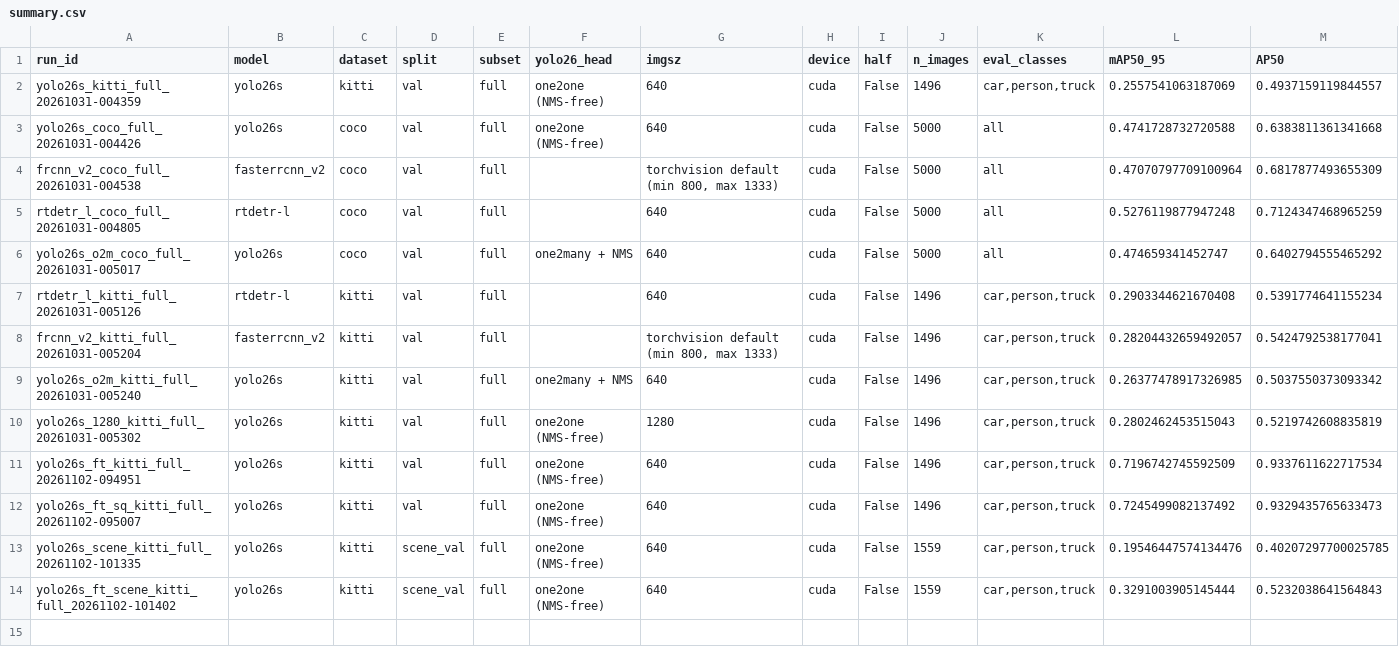
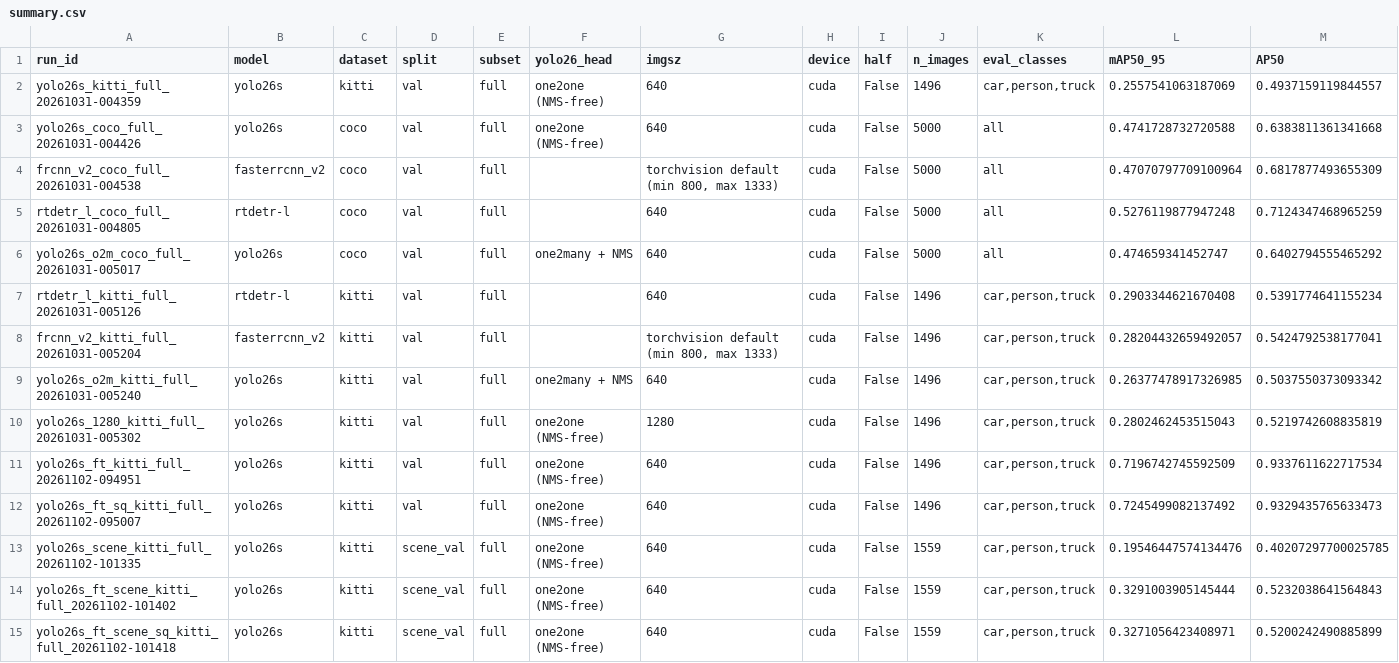
Before and after one commit to shloakk/2d-object-detection, a CSV file: summary.csv, drawn as a sheet; only a part is shown; rows hold the shown columns only; the diff names each change by its address in the sheet, - before the commit and + after, or states it on an @@ line.

```diff
--- a/summary.csv
+++ b/summary.csv
+row 15: yolo26s_ft_scene_sq_kitti_full_20261102-101418 | yolo26s | kitti | scene_val | full | one2one (NMS-free) | 640 | cuda | False | 1559 | car,person,truck | 0.3271056423408971 | 0.5200242490885899
```
Also changed, not shown: 8 other files.
